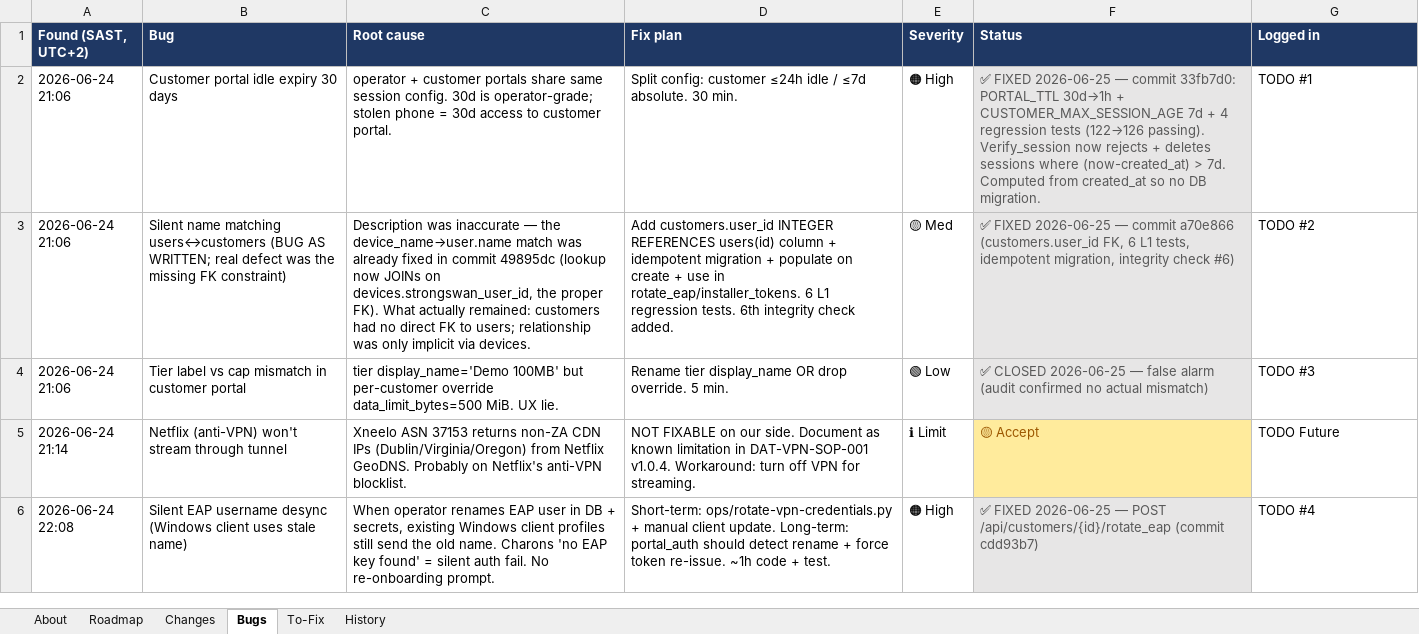
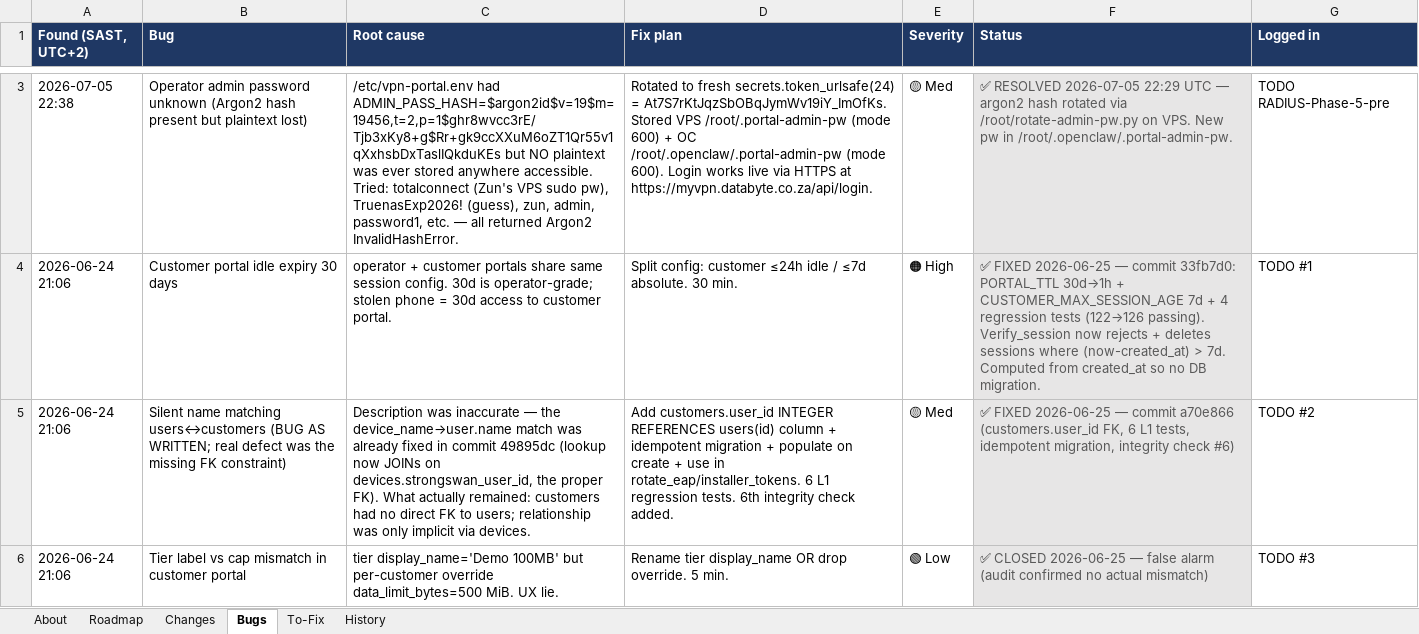
Before and after one commit to Dippie-WP/databyte-Ikev2, an Excel workbook: tracker/databyte-vpn-tracker.xlsx, sheet Bugs, drawn as a sheet; only a part is shown, gaps mark what is left out; the shorter side is filled out with more unchanged rows; values as stored, in another font and other column widths than the file's, no borders; the diff covers the shown part only; the diff names each change by its address in the sheet, - before the commit and + after, or states it on an @@ line.

```diff
--- a/tracker/databyte-vpn-tracker.xlsx (sheet Bugs)
+++ b/tracker/databyte-vpn-tracker.xlsx (sheet Bugs)
+row 3: 2026-07-05 22:38 | Operator admin password unknown (Argon2 hash present but plaintext lost) | /etc/vpn-portal.env had ADMIN_PASS_HASH=$argon2id$v=19$m=19456,t=2,p=1$ghr8wvcc3rE/Tjb3xKy8+g$Rr+gk9ccXXuM6oZT1Qr55v1qXxhsbDxTaslIQkduKEs but NO plaintext was ever stored anywhere accessible. Tried: totalconnect (Zun's VPS sudo pw), TruenasExp2026! (guess), zun, admin, password1, etc. — all returned Argon2 InvalidHashError. | Rotated to fresh secrets.token_urlsafe(24) = At7S7rKtJqzSbOBqJymWv19iY_ImOfKs. Stored VPS /root/.portal-admin-pw (mode 600) + OC /root/.openclaw/.portal-admin-pw (mode 600). Login works live via HTTPS at https://myvpn.databyte.co.za/api/login. | 🟡 Med | ✅ RESOLVED 2026-07-05 22:29 UTC — argon2 hash rotated via /root/rotate-admin-pw.py on VPS. New pw in /root/.openclaw/.portal-admin-pw. | TODO RADIUS-Phase-5-pre
```
Also changed, not shown: 3 added rows elsewhere in this sheet, sheet To-Fix, sheet History, sheet About, 1 other file.
